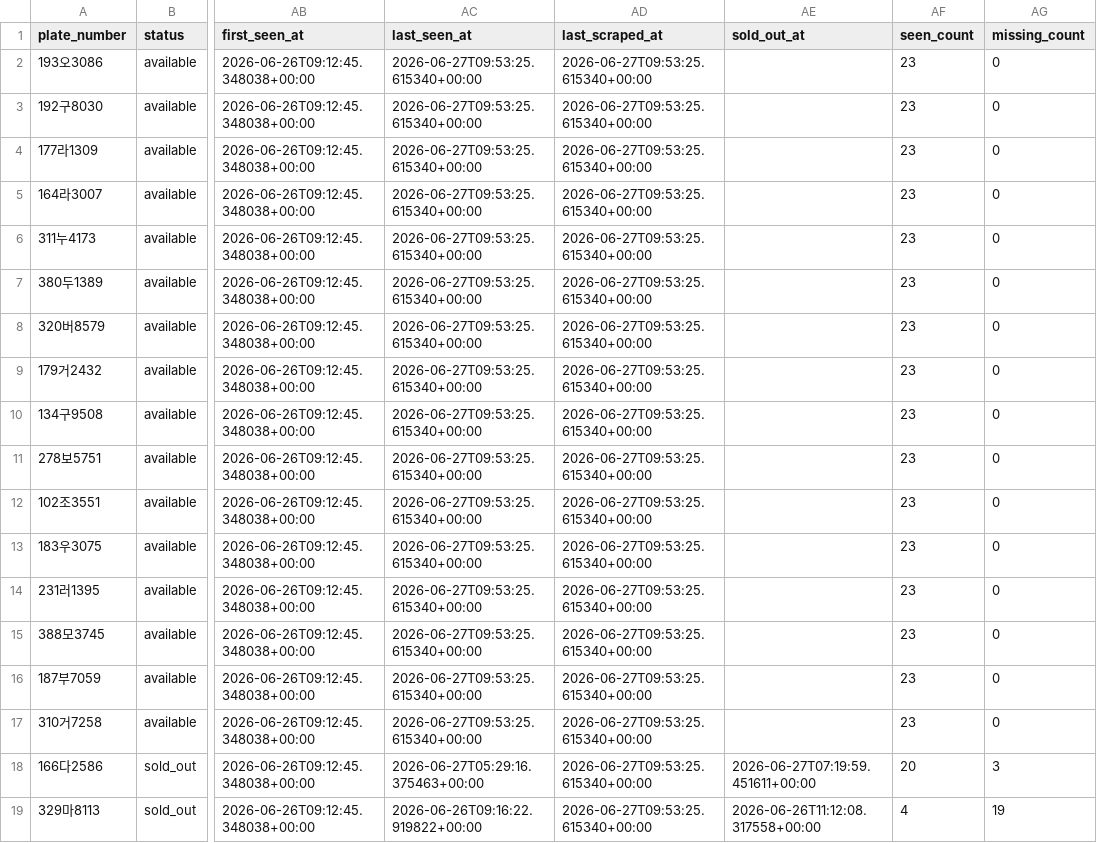
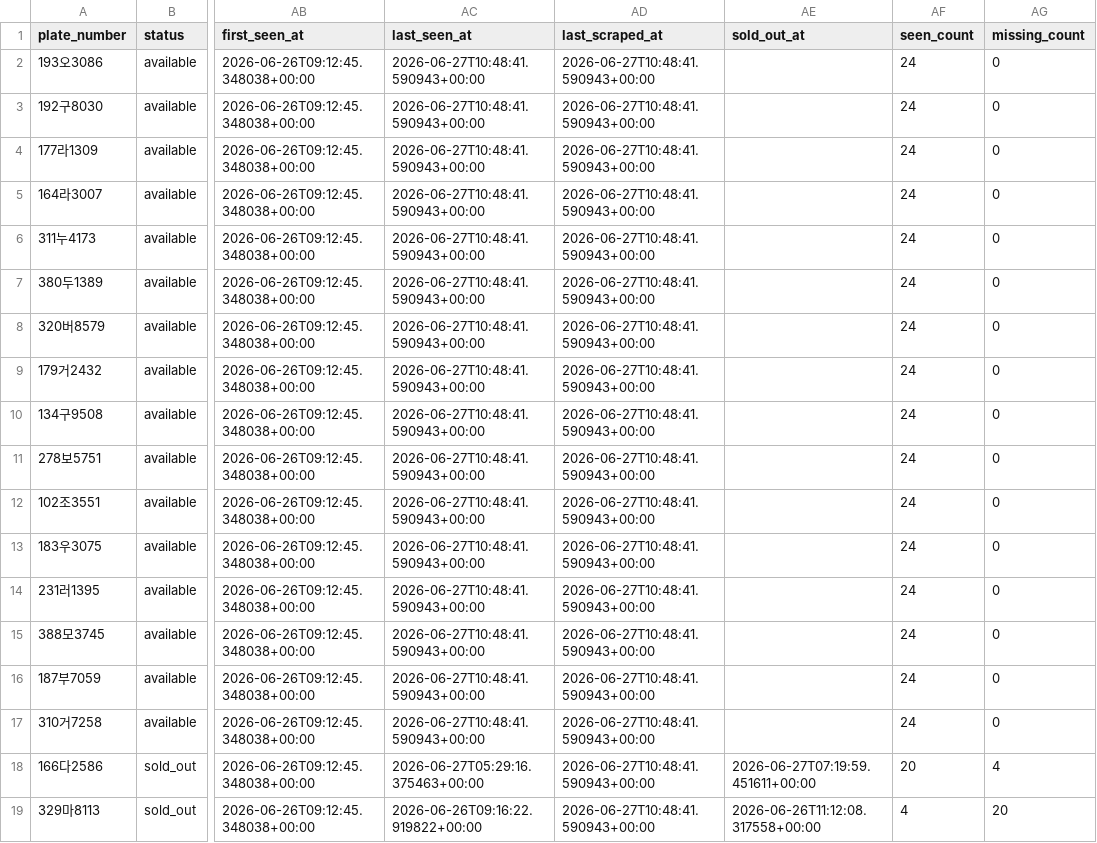
Before and after one commit to hongseok-lee/kia_cpo, a CSV file: db/kia_cpo_inventory.csv, drawn as a sheet; only a part is shown, gaps mark what is left out; the diff names each change by its address in the sheet, - before the commit and + after, or states it on an @@ line.

```diff
--- a/db/kia_cpo_inventory.csv
+++ b/db/kia_cpo_inventory.csv
-AC2:AC17 (last_seen_at): 2026-06-27T09:53:25.615340+00:00
+AC2:AC17 (last_seen_at): 2026-06-27T10:48:41.590943+00:00
-AD2:AD19 (last_scraped_at): 2026-06-27T09:53:25.615340+00:00
+AD2:AD19 (last_scraped_at): 2026-06-27T10:48:41.590943+00:00
-AF2:AF17 (seen_count): 23
+AF2:AF17 (seen_count): 24
-AG18 (missing_count): 3
+AG18 (missing_count): 4
-AG19 (missing_count): 19
+AG19 (missing_count): 20
```
Also changed, not shown: 1 other file.
